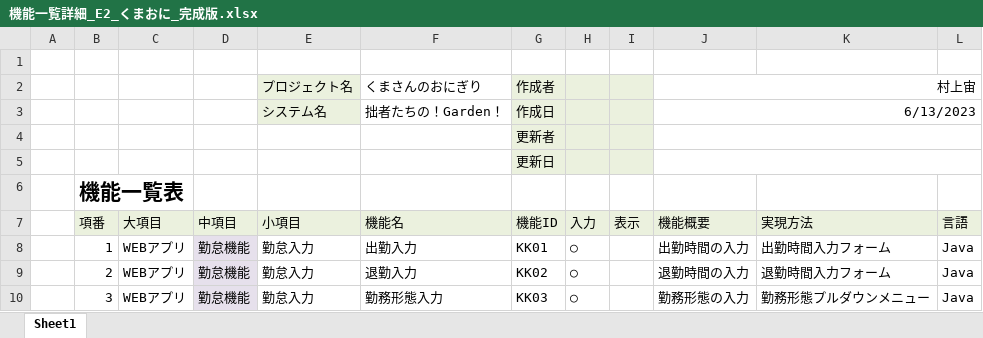
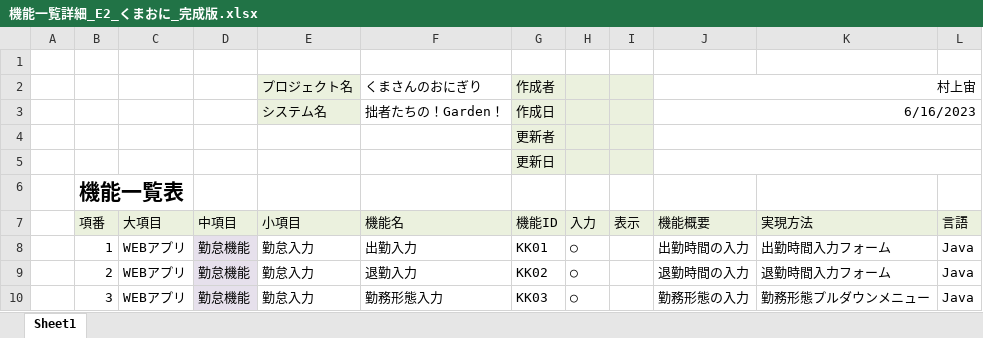
Before and after one commit to dojo2023/E-2, an Excel workbook: ドキュメント/外部設計/機能一覧詳細_E2_くまおに_完成版.xlsx, sheet Sheet1, drawn as a sheet; only a part is shown; values as stored, in another font and other column widths than the file's, no borders; the diff names each change by its address in the sheet, - before the commit and + after, or states it on an @@ line.

```diff
--- a/ドキュメント/外部設計/機能一覧詳細_E2_くまおに_完成版.xlsx (sheet Sheet1)
+++ b/ドキュメント/外部設計/機能一覧詳細_E2_くまおに_完成版.xlsx (sheet Sheet1)
-J3 (機能概要): 6/13/2023
+J3 (機能概要): 6/16/2023
```
Also changed, not shown: 7 other files.
